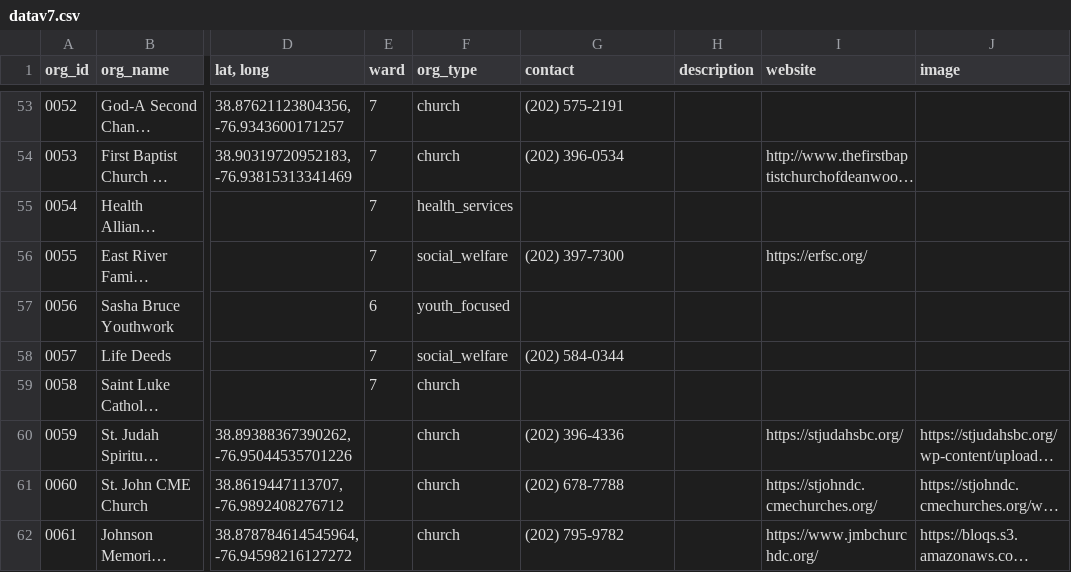
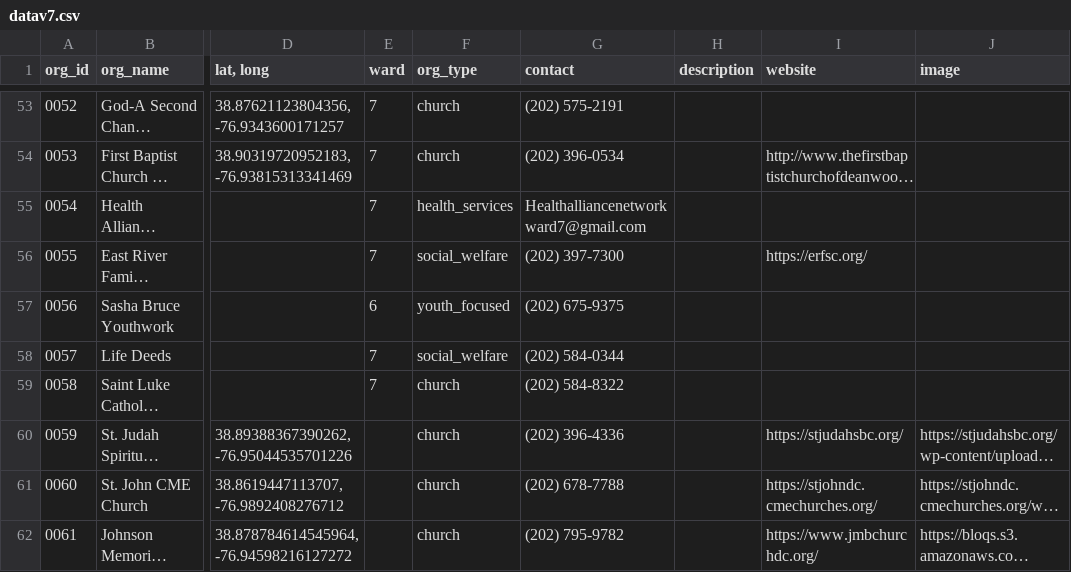
Before and after one commit to rirynaa/Key-Partners, a CSV file: data/datav7.csv, drawn as a sheet; only a part is shown, gaps mark what is left out; long unchanged cells end in …; the diff covers the shown part only; the diff names each change by its address in the sheet, - before the commit and + after, or states it on an @@ line.

```diff
--- a/data/datav7.csv
+++ b/data/datav7.csv
-G55 (contact): (empty)
+G55 (contact): Healthalliancenetworkward7@gmail.com
-G57 (contact): (empty)
+G57 (contact): (202) 675-9375
-G59 (contact): (empty)
+G59 (contact): (202) 584-8322
```
Also changed, not shown: 8 edited cells elsewhere in this file, 2 other files.
